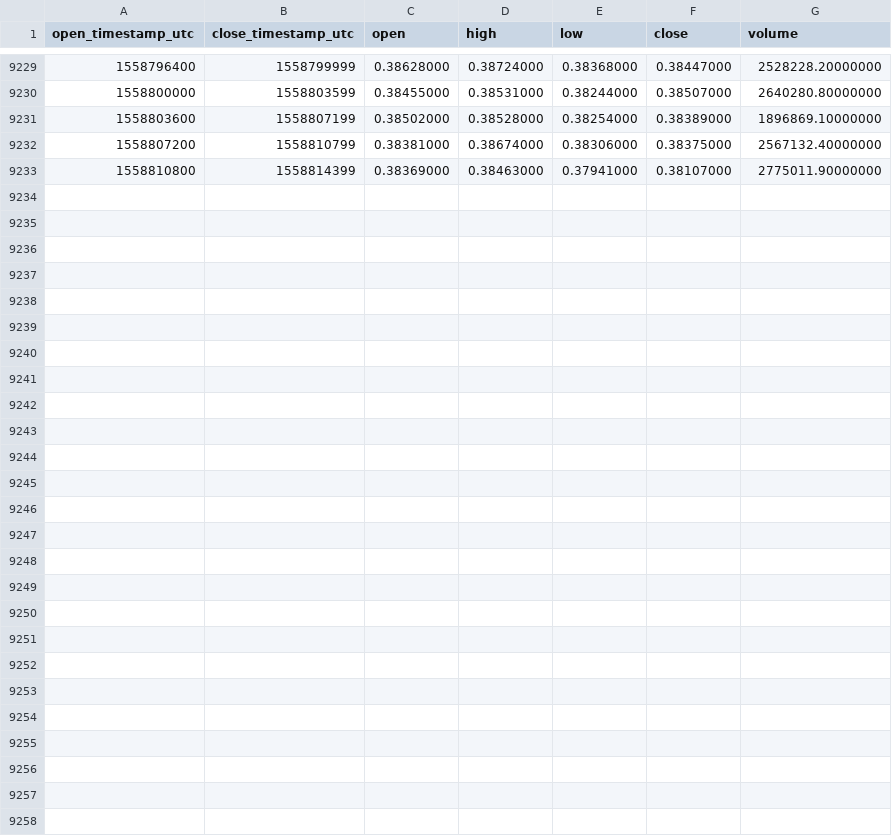
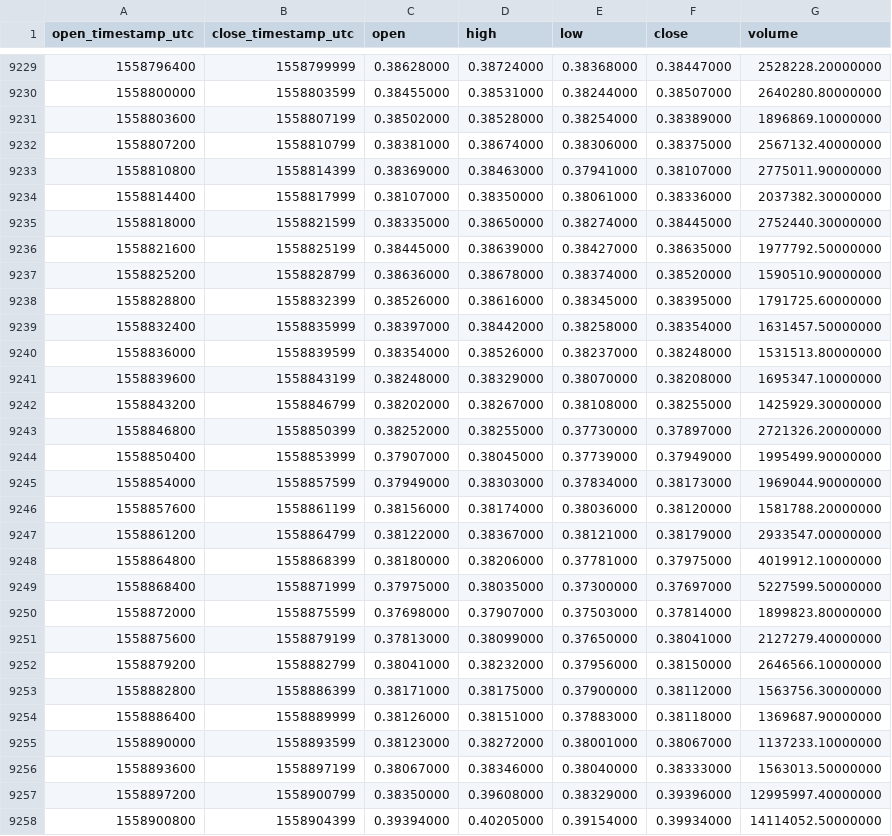
Before and after one commit to cryptobigbro/binance-XRPUSDT, a CSV file: binance-XRPUSDT-1h.csv, drawn as a sheet; only a part is shown, gaps mark what is left out; the diff names each change by its address in the sheet, - before the commit and + after, or states it on an @@ line.

Commit message:
Update OHLCV data.

```diff
--- a/binance-XRPUSDT-1h.csv
+++ b/binance-XRPUSDT-1h.csv
+row 9234: 1558814400 | 1558817999 | 0.38107000 | 0.38350000 | 0.38061000 | 0.38336000 | 2037382.30000000
+row 9235: 1558818000 | 1558821599 | 0.38335000 | 0.38650000 | 0.38274000 | 0.38445000 | 2752440.30000000
+row 9236: 1558821600 | 1558825199 | 0.38445000 | 0.38639000 | 0.38427000 | 0.38635000 | 1977792.50000000
+row 9237: 1558825200 | 1558828799 | 0.38636000 | 0.38678000 | 0.38374000 | 0.38520000 | 1590510.90000000
+row 9238: 1558828800 | 1558832399 | 0.38526000 | 0.38616000 | 0.38345000 | 0.38395000 | 1791725.60000000
+row 9239: 1558832400 | 1558835999 | 0.38397000 | 0.38442000 | 0.38258000 | 0.38354000 | 1631457.50000000
+row 9240: 1558836000 | 1558839599 | 0.38354000 | 0.38526000 | 0.38237000 | 0.38248000 | 1531513.80000000
+row 9241: 1558839600 | 1558843199 | 0.38248000 | 0.38329000 | 0.38070000 | 0.38208000 | 1695347.10000000
+row 9242: 1558843200 | 1558846799 | 0.38202000 | 0.38267000 | 0.38108000 | 0.38255000 | 1425929.30000000
+row 9243: 1558846800 | 1558850399 | 0.38252000 | 0.38255000 | 0.37730000 | 0.37897000 | 2721326.20000000
+row 9244: 1558850400 | 1558853999 | 0.37907000 | 0.38045000 | 0.37739000 | 0.37949000 | 1995499.90000000
+row 9245: 1558854000 | 1558857599 | 0.37949000 | 0.38303000 | 0.37834000 | 0.38173000 | 1969044.90000000
+row 9246: 1558857600 | 1558861199 | 0.38156000 | 0.38174000 | 0.38036000 | 0.38120000 | 1581788.20000000
+row 9247: 1558861200 | 1558864799 | 0.38122000 | 0.38367000 | 0.38121000 | 0.38179000 | 2933547.00000000
+row 9248: 1558864800 | 1558868399 | 0.38180000 | 0.38206000 | 0.37781000 | 0.37975000 | 4019912.10000000
+row 9249: 1558868400 | 1558871999 | 0.37975000 | 0.38035000 | 0.37300000 | 0.37697000 | 5227599.50000000
+row 9250: 1558872000 | 1558875599 | 0.37698000 | 0.37907000 | 0.37503000 | 0.37814000 | 1899823.80000000
+row 9251: 1558875600 | 1558879199 | 0.37813000 | 0.38099000 | 0.37650000 | 0.38041000 | 2127279.40000000
+row 9252: 1558879200 | 1558882799 | 0.38041000 | 0.38232000 | 0.37956000 | 0.38150000 | 2646566.10000000
+row 9253: 1558882800 | 1558886399 | 0.38171000 | 0.38175000 | 0.37900000 | 0.38112000 | 1563756.30000000
+row 9254: 1558886400 | 1558889999 | 0.38126000 | 0.38151000 | 0.37883000 | 0.38118000 | 1369687.90000000
+row 9255: 1558890000 | 1558893599 | 0.38123000 | 0.38272000 | 0.38001000 | 0.38067000 | 1137233.10000000
+row 9256: 1558893600 | 1558897199 | 0.38067000 | 0.38346000 | 0.38040000 | 0.38333000 | 1563013.50000000
+row 9257: 1558897200 | 1558900799 | 0.38350000 | 0.39608000 | 0.38329000 | 0.39396000 | 12995997.40000000
+row 9258: 1558900800 | 1558904399 | 0.39394000 | 0.40205000 | 0.39154000 | 0.39934000 | 14114052.50000000
```
Also changed, not shown: binance-XRPUSDT-1d.csv.
